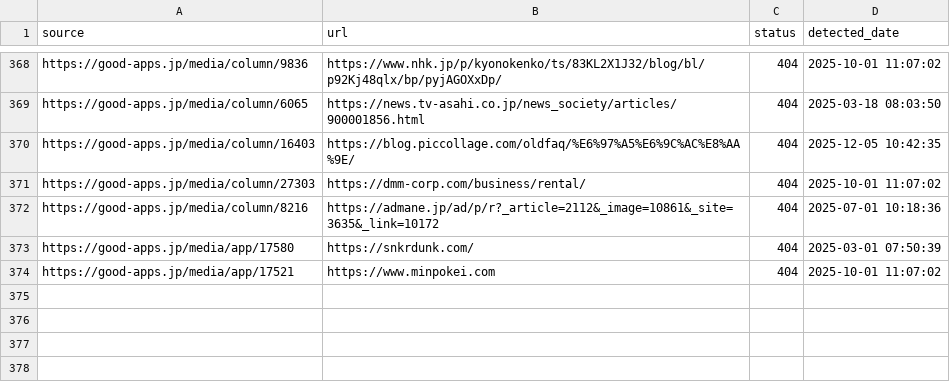
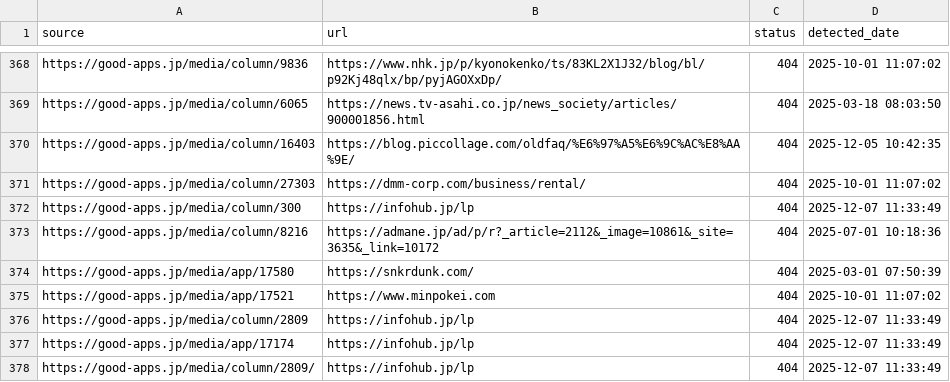
Before and after one commit to niki-nakamura/404-error-handling-and-SEO-optimization, a CSV file: broken_links.csv, drawn as a sheet; only a part is shown, gaps mark what is left out; the diff names each change by its address in the sheet, - before the commit and + after, or states it on an @@ line.

```diff
--- a/broken_links.csv
+++ b/broken_links.csv
+row 372: https://good-apps.jp/media/column/300 | https://infohub.jp/lp | 404 | 2025-12-07 11:33:49
+row 376: https://good-apps.jp/media/column/2809 | https://infohub.jp/lp | 404 | 2025-12-07 11:33:49
+row 377: https://good-apps.jp/media/app/17174 | https://infohub.jp/lp | 404 | 2025-12-07 11:33:49
+row 378: https://good-apps.jp/media/column/2809/ | https://infohub.jp/lp | 404 | 2025-12-07 11:33:49
```
